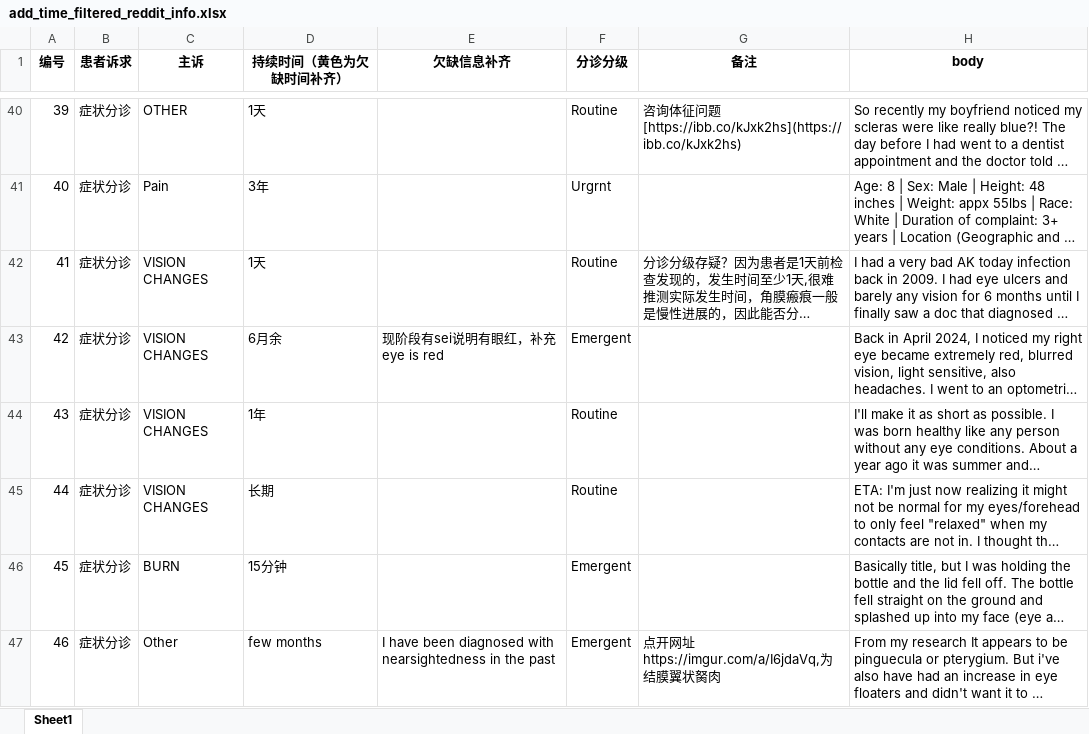
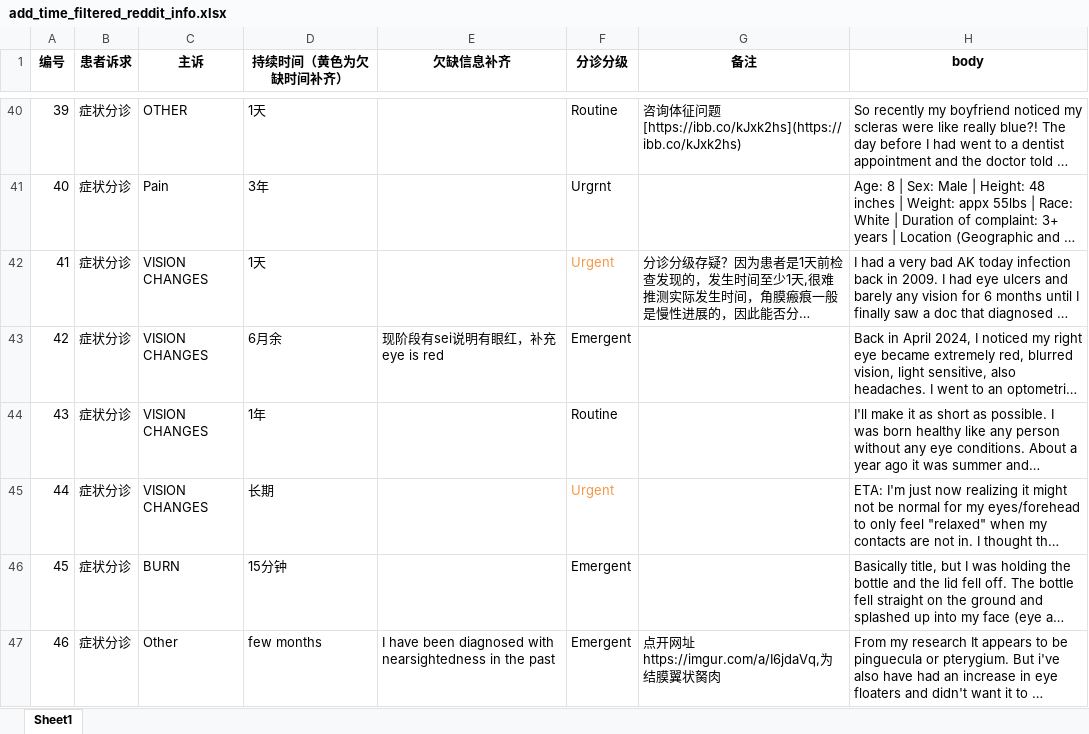
Before and after one commit to zhoumumu/TriageSystem, an Excel workbook: add_time_filtered_reddit_info.xlsx, sheet Sheet1, drawn as a sheet; only a part is shown, gaps mark what is left out; long unchanged cells end in …; values as stored, in another font and other column widths than the file's, no borders; the diff covers the shown part only; the diff names each change by its address in the sheet, - before the commit and + after, or states it on an @@ line.

```diff
--- a/add_time_filtered_reddit_info.xlsx (sheet Sheet1)
+++ b/add_time_filtered_reddit_info.xlsx (sheet Sheet1)
-F42 (分诊分级): Routine
+F42 (分诊分级): Urgent
-F42 text colour: black
+F42 text colour: #F79646
-F45 (分诊分级): Routine
+F45 (分诊分级): Urgent
-F45 text colour: black
+F45 text colour: #F79646
```
Also changed, not shown: 10 edited cells and cell formats elsewhere in this sheet, 7 other files.
